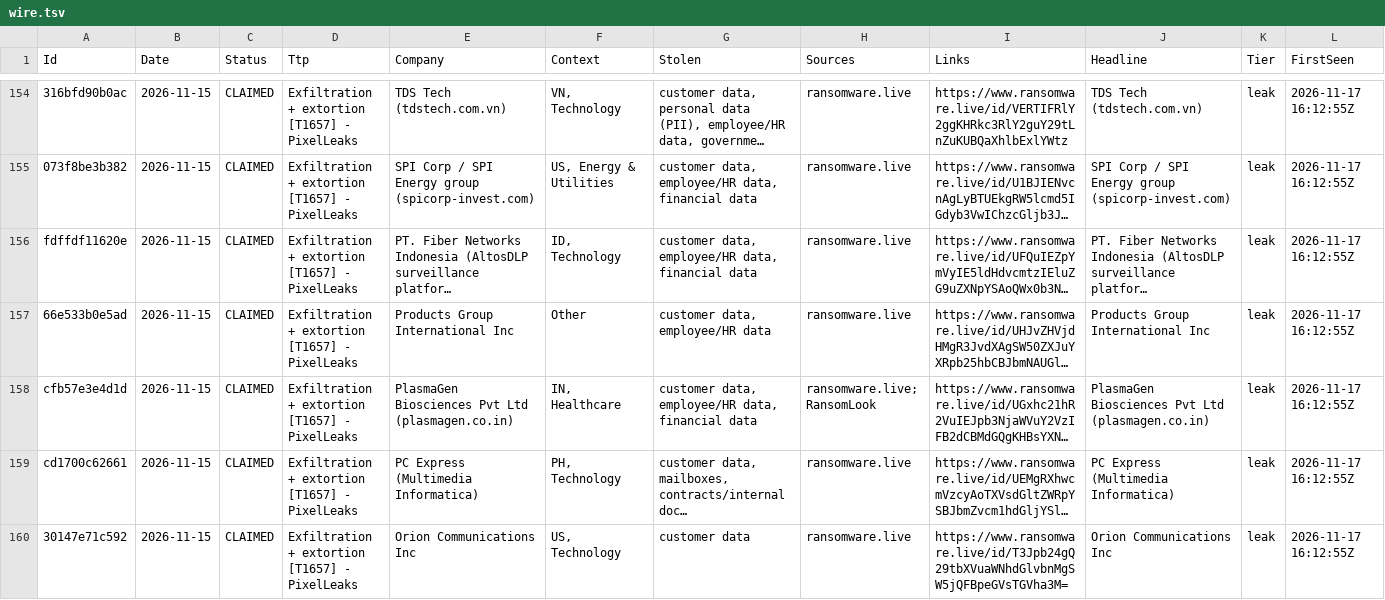
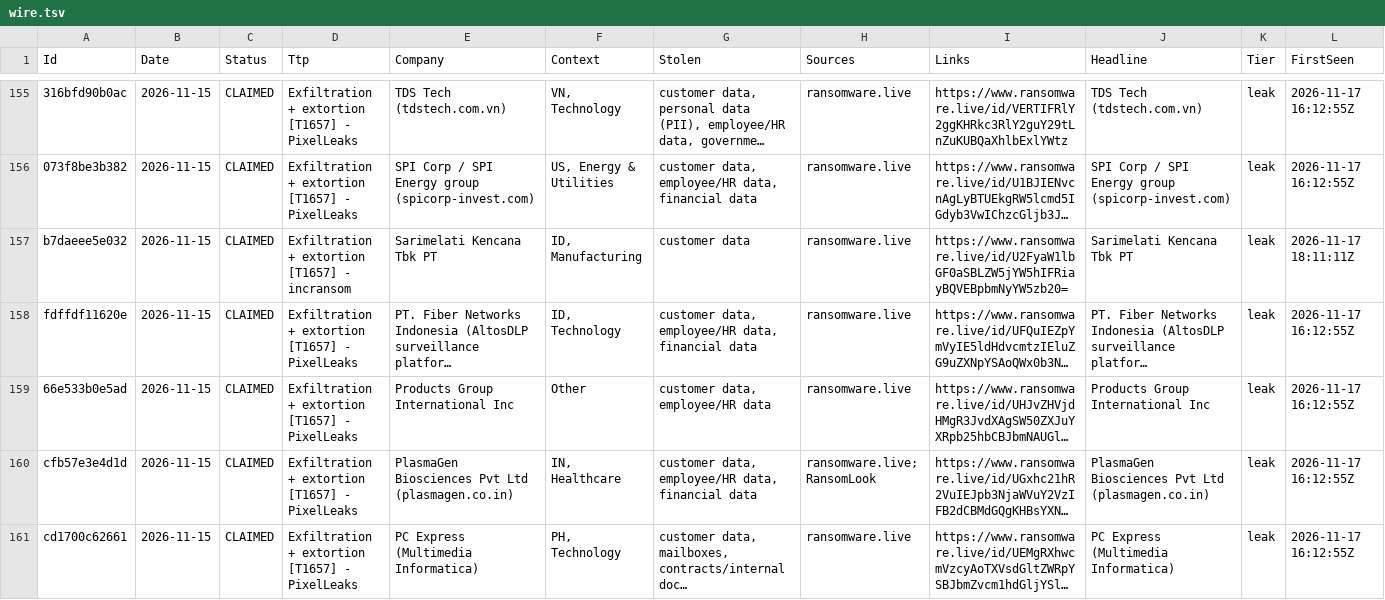
Before and after one commit to d6falcon/breach-wire, a TSV file: state/wire.tsv, drawn as a sheet; only a part is shown, gaps mark what is left out; the shorter side is filled out with more unchanged rows; long unchanged cells end in …; the diff covers the shown part only; the diff names each change by its address in the sheet, - before the commit and + after, or states it on an @@ line.

```diff
--- a/state/wire.tsv
+++ b/state/wire.tsv
+row 157: b7daeee5e032 | 2026-11-15 | CLAIMED | Exfiltration + extortion [T1657] - incransom | Sarimelati Kencana Tbk PT | ID, Manufacturing | customer data | ransomware.live | https://www.ransomware.live/id/U2FyaW1lbGF0aSBLZW5jYW5hIFRiayBQVEBpbmNyYW5zb20= | Sarimelati Kencana Tbk PT | leak | 2026-11-17 18:11:11Z
```
Also changed, not shown: 5 added rows and 9 edited cells elsewhere in this file, 1 other file.
